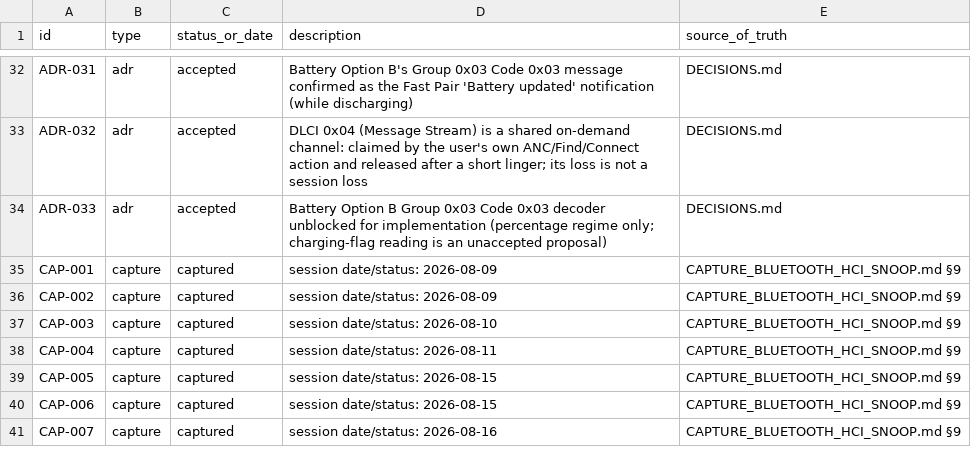
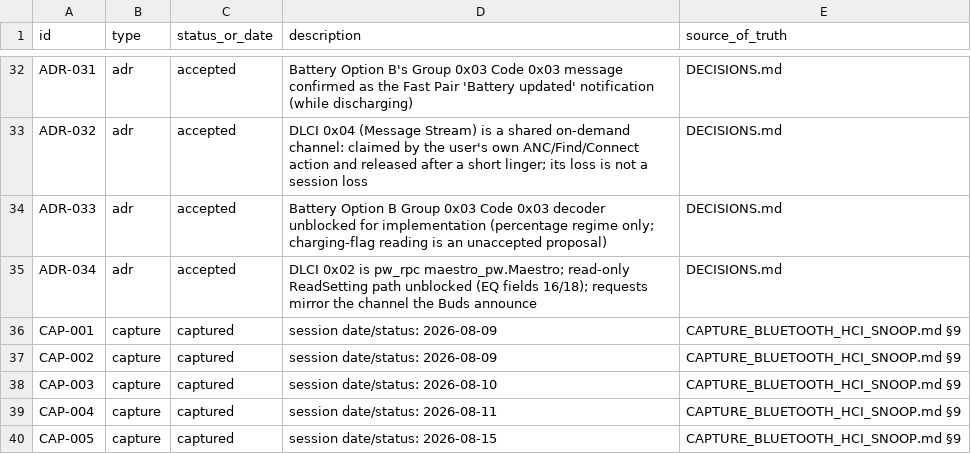
Before and after one commit to tedsluis/opencontrolpixelbudspro2, a CSV file: id_registry.csv, drawn as a sheet; only a part is shown, gaps mark what is left out; the shorter side is filled out with more unchanged rows.

```diff
--- a/id_registry.csv
+++ b/id_registry.csv
@@ -34,2 +34,3 @@ ADR-032,adr,accepted,"DLCI 0x04 (Message Stream) is a shared on-demand channel:
 ADR-033,adr,accepted,"Battery Option B Group 0x03 Code 0x03 decoder unblocked for implementation (percentage regime only; charging-flag reading is an unaccepted proposal)",DECISIONS.md
+ADR-034,adr,accepted,"DLCI 0x02 is pw_rpc maestro_pw.Maestro; read-only ReadSetting path unblocked (EQ fields 16/18); requests mirror the channel the Buds announce",DECISIONS.md
 CAP-001,capture,captured,"session date/status: 2026-08-09",CAPTURE_BLUETOOTH_HCI_SNOOP.md §9
```
Also changed, not shown: 44 other files.
